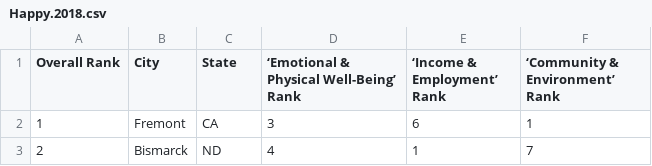
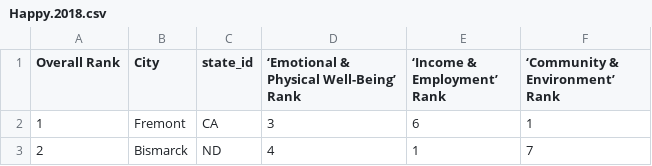
Before and after one commit to md-aintright/project-2, a CSV file: Happy.2018.csv, drawn as a sheet; only a part is shown; the diff names each change by its address in the sheet, - before the commit and + after, or states it on an @@ line.

```diff
--- a/Happy.2018.csv
+++ b/Happy.2018.csv
-C1: State
+C1: state_id
```
Also changed, not shown: Happy.2017.csv.
